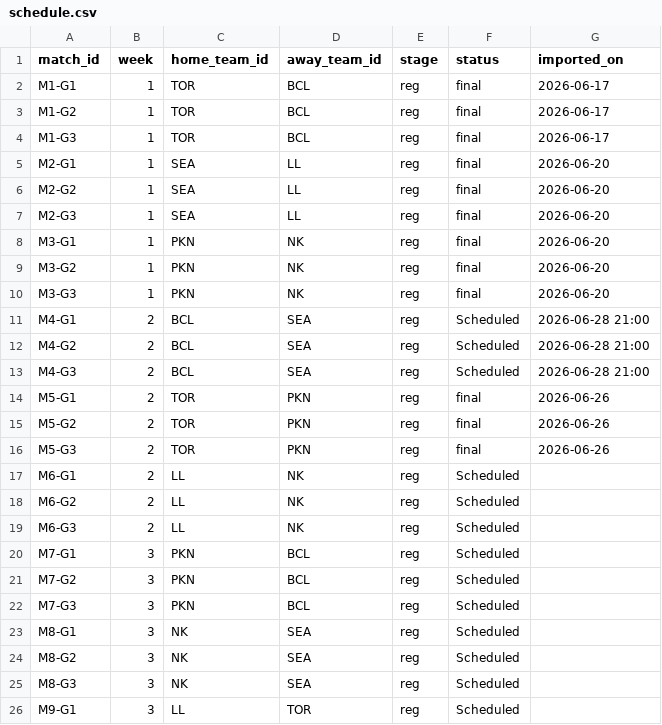
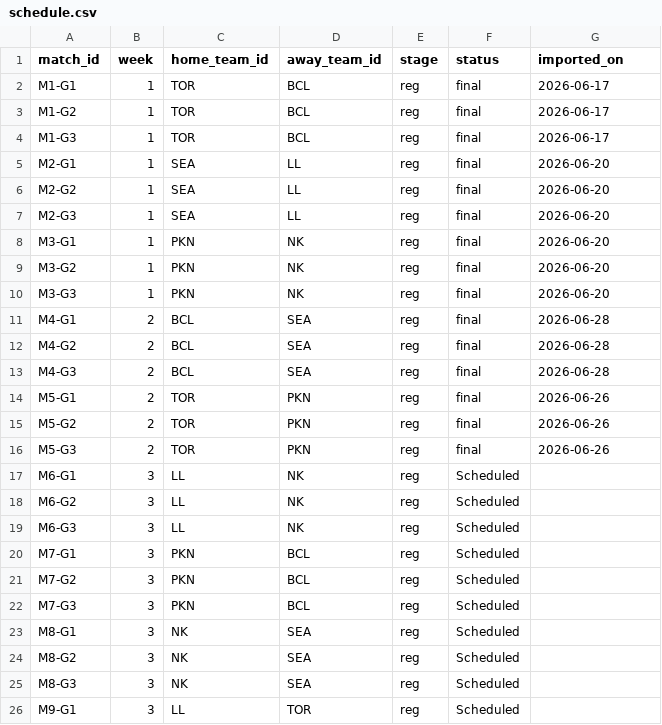
Before and after one commit to SundinWCPL/WCPL, a CSV file: data/S3/D1/schedule.csv, drawn as a sheet; only a part is shown.

```diff
--- a/data/S3/D1/schedule.csv
+++ b/data/S3/D1/schedule.csv
@@ -10,5 +10,5 @@ M3-G2,1,PKN,NK,reg,final,2026-06-20
 M3-G3,1,PKN,NK,reg,final,2026-06-20
-M4-G1,2,BCL,SEA,reg,Scheduled,2026-06-28 21:00
-M4-G2,2,BCL,SEA,reg,Scheduled,2026-06-28 21:00
-M4-G3,2,BCL,SEA,reg,Scheduled,2026-06-28 21:00
+M4-G1,2,BCL,SEA,reg,final,2026-06-28
+M4-G2,2,BCL,SEA,reg,final,2026-06-28
+M4-G3,2,BCL,SEA,reg,final,2026-06-28
 M5-G1,2,TOR,PKN,reg,final,2026-06-26
@@ -16,5 +16,5 @@ M5-G2,2,TOR,PKN,reg,final,2026-06-26
 M5-G3,2,TOR,PKN,reg,final,2026-06-26
-M6-G1,2,LL,NK,reg,Scheduled,
-M6-G2,2,LL,NK,reg,Scheduled,
-M6-G3,2,LL,NK,reg,Scheduled,
+M6-G1,3,LL,NK,reg,Scheduled,
+M6-G2,3,LL,NK,reg,Scheduled,
+M6-G3,3,LL,NK,reg,Scheduled,
 M7-G1,3,PKN,BCL,reg,Scheduled,
```
Also changed, not shown: data/S3/D1/boxscores.csv, data/S3/D1/players.csv, 5 other files.
